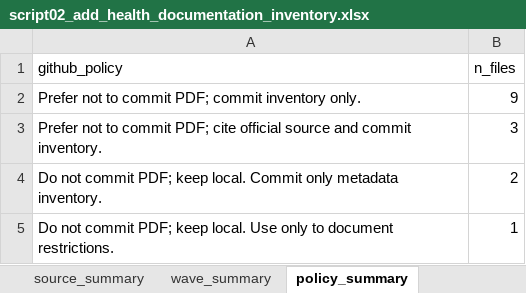
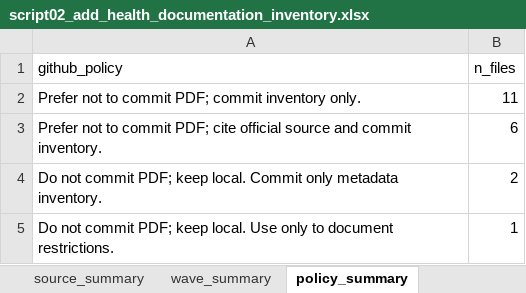
Before and after one commit to macil735/add-health-adolescent-risk-models, an Excel workbook: outputs/tables/script02_add_health_documentation_inventory.xlsx, sheet policy_summary, drawn as a sheet; values as stored, in another font and other column widths than the file's, no borders; the diff names each change by its address in the sheet, - before the commit and + after, or states it on an @@ line.

```diff
--- a/outputs/tables/script02_add_health_documentation_inventory.xlsx (sheet policy_summary)
+++ b/outputs/tables/script02_add_health_documentation_inventory.xlsx (sheet policy_summary)
-B2 (n_files): 9
+B2 (n_files): 11
-B3 (n_files): 3
+B3 (n_files): 6
```
Also changed, not shown: sheet mapping_template_update, sheet documentation_inventory, sheet variable_search_plan, sheet source_summary, sheet wave_summary, sheet folder_status, 8 other files.
